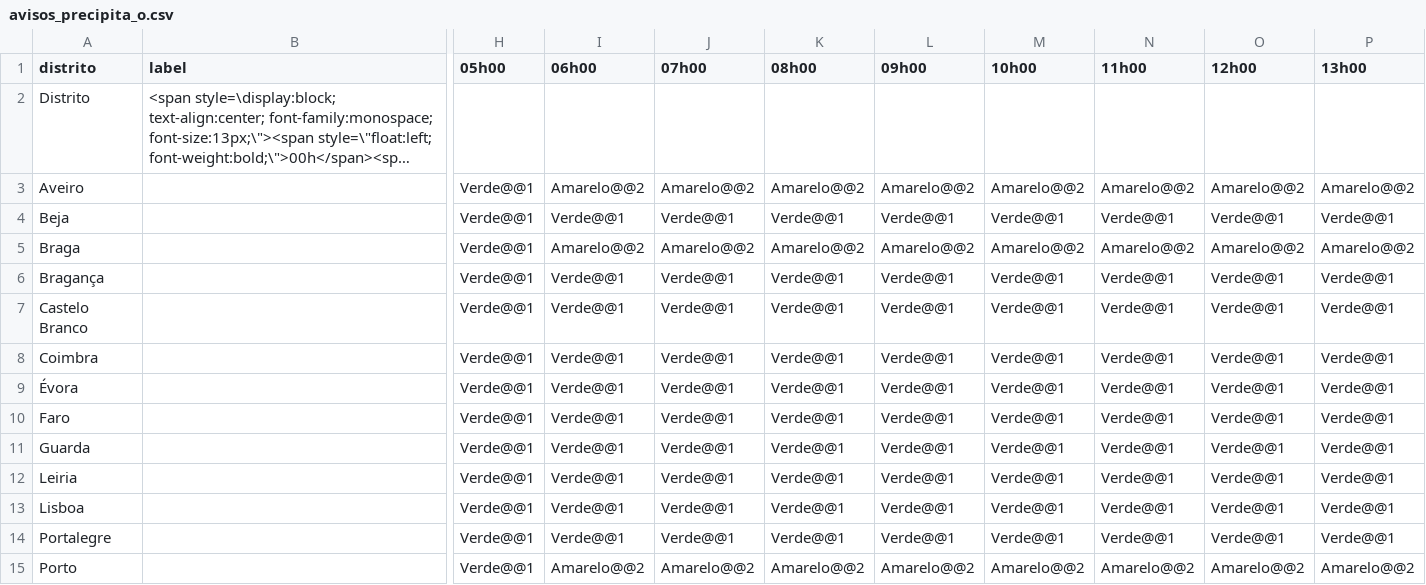
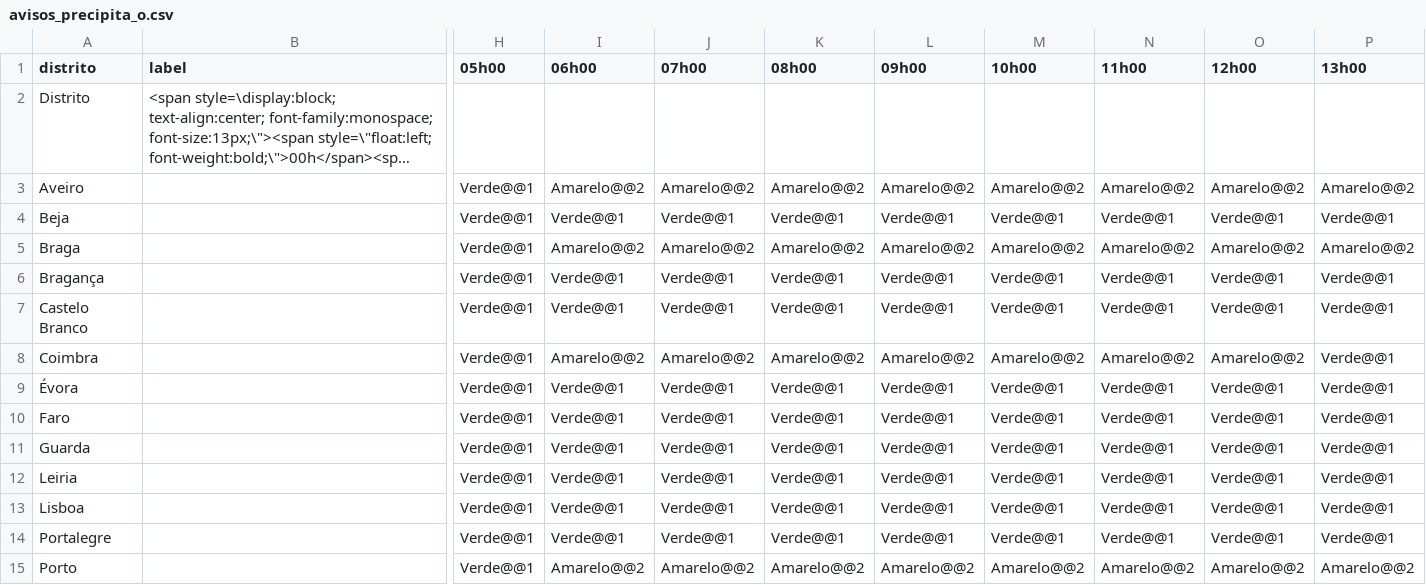
Before and after one commit to CatiaBarros/Avisos_diarios_IPMA, a CSV file: avisos_precipita_o.csv, drawn as a sheet; only a part is shown, gaps mark what is left out; long unchanged cells end in …; the diff names each change by its address in the sheet, - before the commit and + after, or states it on an @@ line.

```diff
--- a/avisos_precipita_o.csv
+++ b/avisos_precipita_o.csv
-I8 (06h00): Verde@@1
+I8 (06h00): Amarelo@@2
-J8 (07h00): Verde@@1
+J8 (07h00): Amarelo@@2
-K8 (08h00): Verde@@1
+K8 (08h00): Amarelo@@2
-L8 (09h00): Verde@@1
+L8 (09h00): Amarelo@@2
-M8 (10h00): Verde@@1
+M8 (10h00): Amarelo@@2
-N8 (11h00): Verde@@1
+N8 (11h00): Amarelo@@2
-O8 (12h00): Verde@@1
+O8 (12h00): Amarelo@@2
```
Also changed, not shown: 1 other file.
